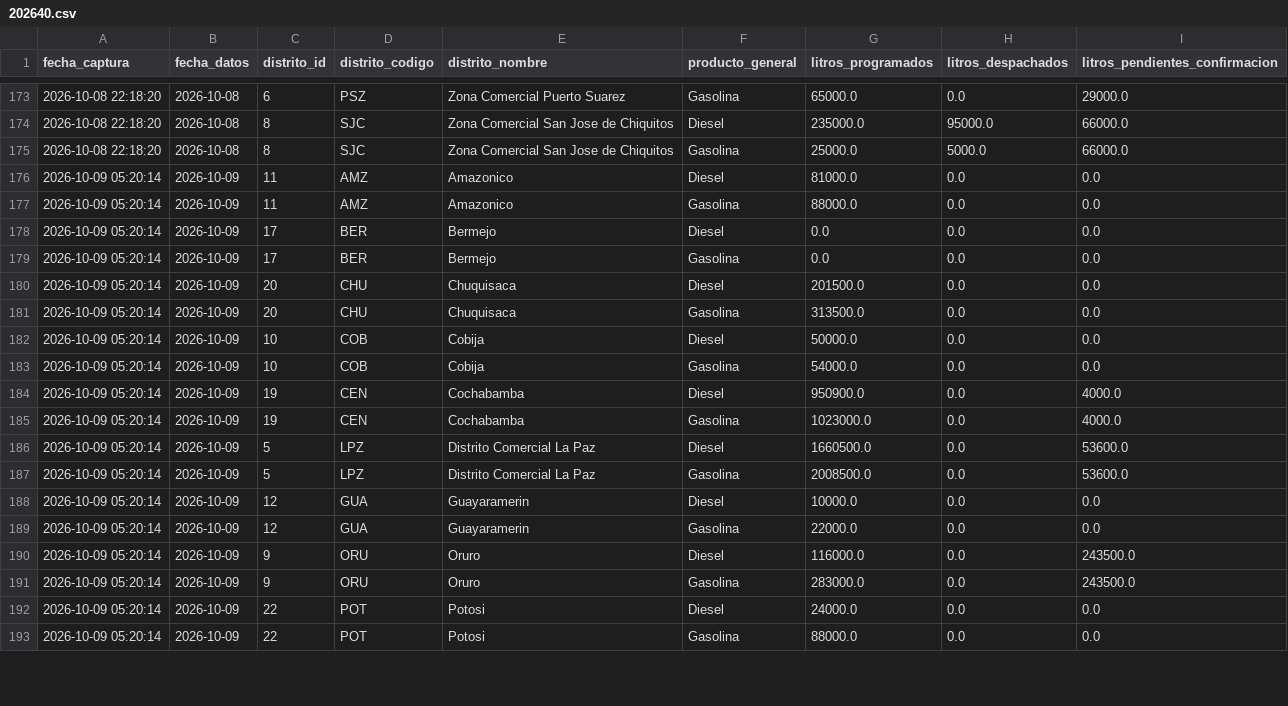
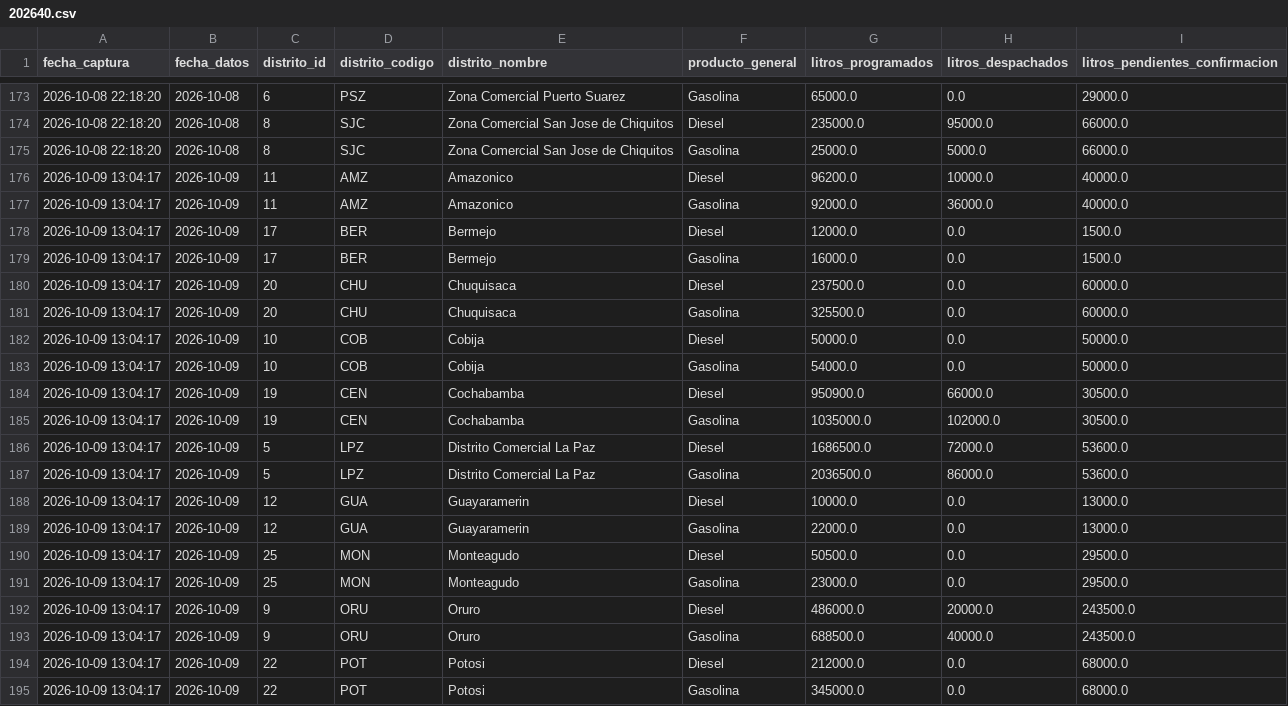
Before and after one commit to sociedatos/bo-combustible, a CSV file: data_ypfb/resumen/202640.csv, drawn as a sheet; only a part is shown, gaps mark what is left out; the diff covers the shown part only.

```diff
--- a/data_ypfb/resumen/202640.csv
+++ b/data_ypfb/resumen/202640.csv
@@ -175,19 +175,21 @@ fecha_captura,fecha_datos,distrito_id,distrito_codigo,distrito_nombre,producto_g
 2026-10-08 22:18:20,2026-10-08,8,SJC,Zona Comercial San Jose de Chiquitos,Gasolina,25000.0,5000.0,66000.0
-2026-10-09 05:20:14,2026-10-09,11,AMZ,Amazonico,Diesel,81000.0,0.0,0.0
-2026-10-09 05:20:14,2026-10-09,11,AMZ,Amazonico,Gasolina,88000.0,0.0,0.0
-2026-10-09 05:20:14,2026-10-09,17,BER,Bermejo,Diesel,0.0,0.0,0.0
-2026-10-09 05:20:14,2026-10-09,17,BER,Bermejo,Gasolina,0.0,0.0,0.0
-2026-10-09 05:20:14,2026-10-09,20,CHU,Chuquisaca,Diesel,201500.0,0.0,0.0
-2026-10-09 05:20:14,2026-10-09,20,CHU,Chuquisaca,Gasolina,313500.0,0.0,0.0
-2026-10-09 05:20:14,2026-10-09,10,COB,Cobija,Diesel,50000.0,0.0,0.0
-2026-10-09 05:20:14,2026-10-09,10,COB,Cobija,Gasolina,54000.0,0.0,0.0
-2026-10-09 05:20:14,2026-10-09,19,CEN,Cochabamba,Diesel,950900.0,0.0,4000.0
-2026-10-09 05:20:14,2026-10-09,19,CEN,Cochabamba,Gasolina,1023000.0,0.0,4000.0
-2026-10-09 05:20:14,2026-10-09,5,LPZ,Distrito Comercial La Paz,Diesel,1660500.0,0.0,53600.0
-2026-10-09 05:20:14,2026-10-09,5,LPZ,Distrito Comercial La Paz,Gasolina,2008500.0,0.0,53600.0
-2026-10-09 05:20:14,2026-10-09,12,GUA,Guayaramerin,Diesel,10000.0,0.0,0.0
-2026-10-09 05:20:14,2026-10-09,12,GUA,Guayaramerin,Gasolina,22000.0,0.0,0.0
-2026-10-09 05:20:14,2026-10-09,9,ORU,Oruro,Diesel,116000.0,0.0,243500.0
-2026-10-09 05:20:14,2026-10-09,9,ORU,Oruro,Gasolina,283000.0,0.0,243500.0
-2026-10-09 05:20:14,2026-10-09,22,POT,Potosi,Diesel,24000.0,0.0,0.0
-2026-10-09 05:20:14,2026-10-09,22,POT,Potosi,Gasolina,88000.0,0.0,0.0
+2026-10-09 13:04:17,2026-10-09,11,AMZ,Amazonico,Diesel,96200.0,10000.0,40000.0
+2026-10-09 13:04:17,2026-10-09,11,AMZ,Amazonico,Gasolina,92000.0,36000.0,40000.0
+2026-10-09 13:04:17,2026-10-09,17,BER,Bermejo,Diesel,12000.0,0.0,1500.0
+2026-10-09 13:04:17,2026-10-09,17,BER,Bermejo,Gasolina,16000.0,0.0,1500.0
+2026-10-09 13:04:17,2026-10-09,20,CHU,Chuquisaca,Diesel,237500.0,0.0,60000.0
+2026-10-09 13:04:17,2026-10-09,20,CHU,Chuquisaca,Gasolina,325500.0,0.0,60000.0
+2026-10-09 13:04:17,2026-10-09,10,COB,Cobija,Diesel,50000.0,0.0,50000.0
+2026-10-09 13:04:17,2026-10-09,10,COB,Cobija,Gasolina,54000.0,0.0,50000.0
+2026-10-09 13:04:17,2026-10-09,19,CEN,Cochabamba,Diesel,950900.0,66000.0,30500.0
+2026-10-09 13:04:17,2026-10-09,19,CEN,Cochabamba,Gasolina,1035000.0,102000.0,30500.0
+2026-10-09 13:04:17,2026-10-09,5,LPZ,Distrito Comercial La Paz,Diesel,1686500.0,72000.0,53600.0
+2026-10-09 13:04:17,2026-10-09,5,LPZ,Distrito Comercial La Paz,Gasolina,2036500.0,86000.0,53600.0
+2026-10-09 13:04:17,2026-10-09,12,GUA,Guayaramerin,Diesel,10000.0,0.0,13000.0
+2026-10-09 13:04:17,2026-10-09,12,GUA,Guayaramerin,Gasolina,22000.0,0.0,13000.0
+2026-10-09 13:04:17,2026-10-09,25,MON,Monteagudo,Diesel,50500.0,0.0,29500.0
+2026-10-09 13:04:17,2026-10-09,25,MON,Monteagudo,Gasolina,23000.0,0.0,29500.0
+2026-10-09 13:04:17,2026-10-09,9,ORU,Oruro,Diesel,486000.0,20000.0,243500.0
+2026-10-09 13:04:17,2026-10-09,9,ORU,Oruro,Gasolina,688500.0,40000.0,243500.0
+2026-10-09 13:04:17,2026-10-09,22,POT,Potosi,Diesel,212000.0,0.0,68000.0
+2026-10-09 13:04:17,2026-10-09,22,POT,Potosi,Gasolina,345000.0,0.0,68000.0
```
Also changed, not shown: 2 added rows and 71 edited cells elsewhere in this file, 4 other files.
